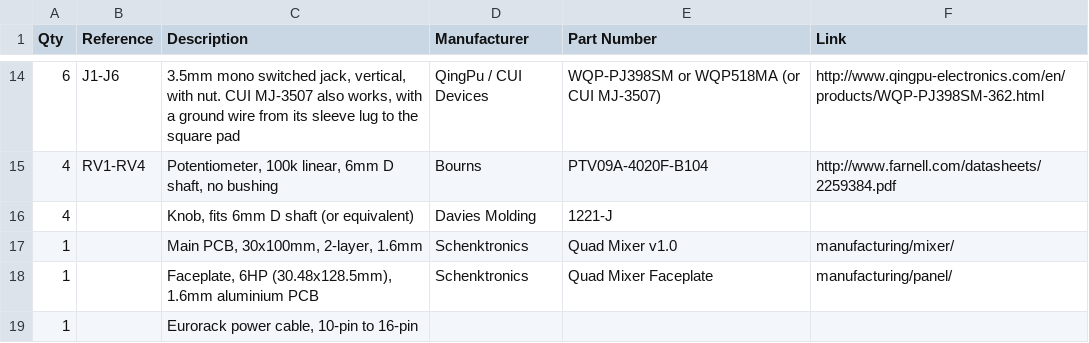
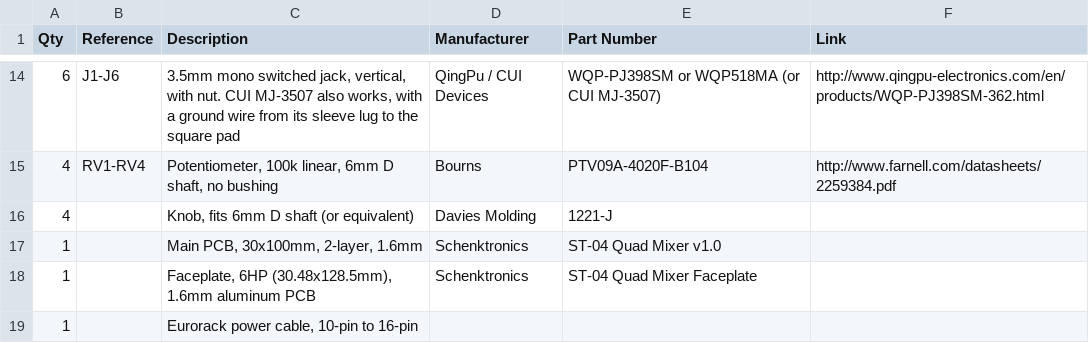
Before and after one commit to Schenktronics/ST04-quad-mixer, a CSV file: docs/BOM.csv, drawn as a sheet; only a part is shown, gaps mark what is left out.

Commit message:
Polish the ST-04 Quad Mixer docs for launch: through-hole build only
Every board ships with its surface-mount parts soldered by the board
house and tested, so the assembly guide drops the SMD soldering step
and per-diode checks and covers the 48 through-hole joints, keeping the
power-rail short check.

Fixes: the current draw was a placeholder, now "up to 20 mA per rail"
until it's measured; the panel has two rack screw holes, not four; the
board text is all on the back ("ST-04 v1.0 / Quad Mixer"); the README
said SMD parts are on both sides, but they're all on the back; and an
image description said eight jacks instead of six.

Titles use "ST-04 Quad Mixer", the PDFs are renamed to
ST-04_Quad_Mixer_*.pdf, the README and BOM drop links to uncommitted
manufacturing files and note the oval jack pads, and the text uses
Nathan's voice, American spelling, the Oxford comma, and keyboard
punctuation.

```diff
--- a/docs/BOM.csv
+++ b/docs/BOM.csv
@@ -16,4 +16,4 @@ Qty,Reference,Description,Manufacturer,Part Number,Link
 4,,"Knob, fits 6mm D shaft (or equivalent)",Davies Molding,1221-J,
-1,,"Main PCB, 30x100mm, 2-layer, 1.6mm",Schenktronics,Quad Mixer v1.0,manufacturing/mixer/
-1,,"Faceplate, 6HP (30.48x128.5mm), 1.6mm aluminium PCB",Schenktronics,Quad Mixer Faceplate,manufacturing/panel/
+1,,"Main PCB, 30x100mm, 2-layer, 1.6mm",Schenktronics,ST-04 Quad Mixer v1.0,
+1,,"Faceplate, 6HP (30.48x128.5mm), 1.6mm aluminum PCB",Schenktronics,ST-04 Quad Mixer Faceplate,
 1,,"Eurorack power cable, 10-pin to 16-pin",,,
```
Also changed, not shown: 6 other files.
